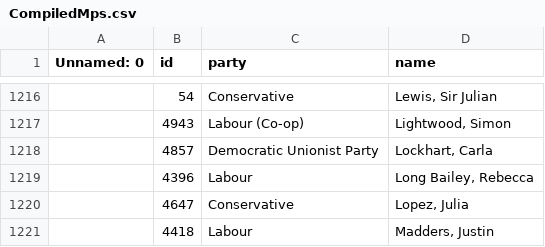
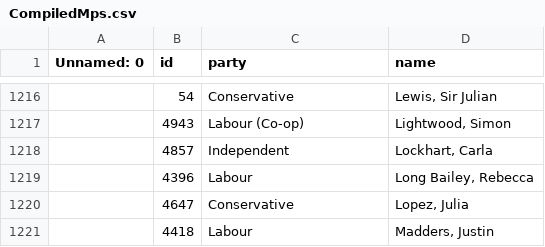
Before and after one commit to annadowell/streamlitMpsApp, a CSV file: CompiledMps.csv, drawn as a sheet; only a part is shown, gaps mark what is left out.

Commit message:
newData

```diff
--- a/CompiledMps.csv
+++ b/CompiledMps.csv
@@ -1217,3 +1217,3 @@ Unnamed: 0,id,party,name
 ,4943,Labour (Co-op),"Lightwood, Simon"
-,4857,Democratic Unionist Party,"Lockhart, Carla"
+,4857,Independent,"Lockhart, Carla"
 ,4396,Labour,"Long Bailey, Rebecca"
```
Also changed, not shown: 1 other file.
